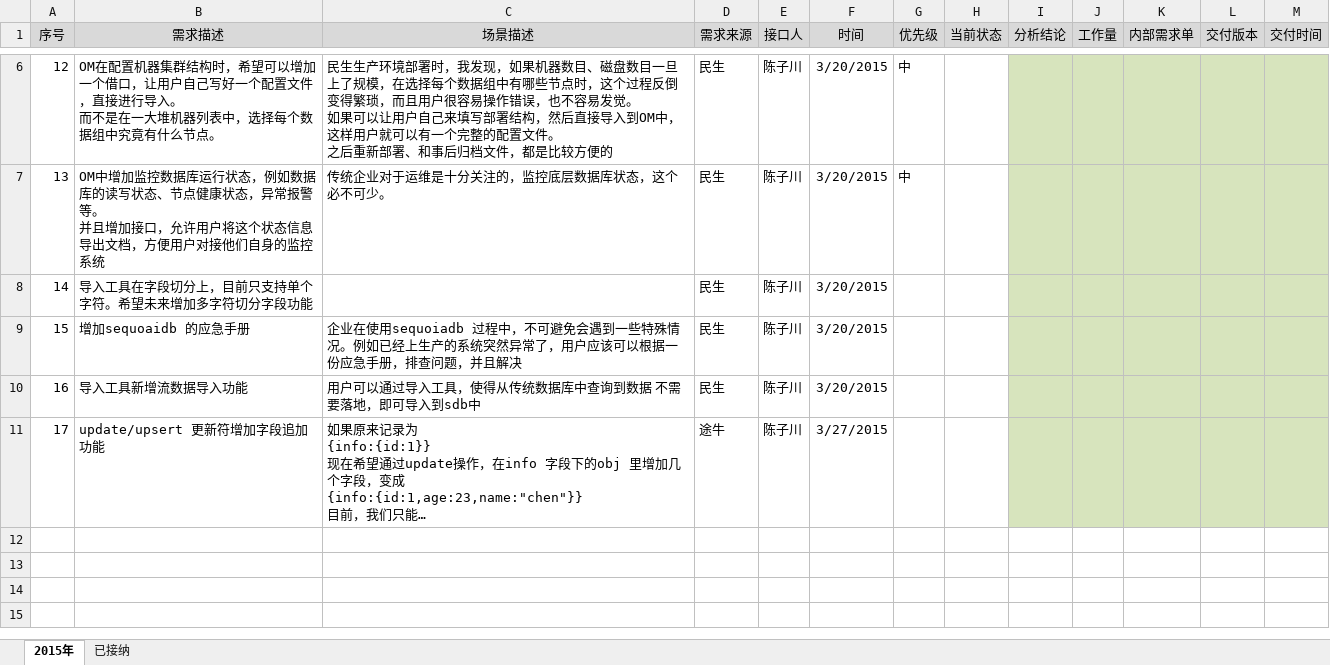
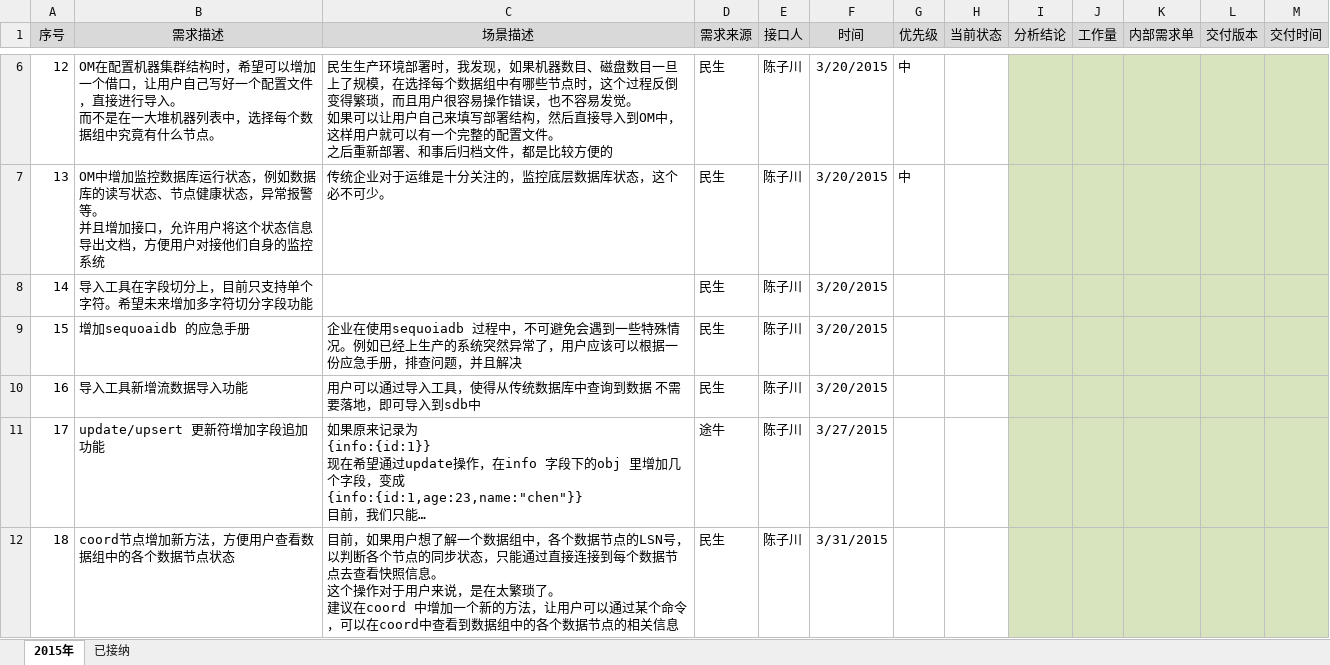
Before and after one commit to Vivian-hihi/SequoiaDB, an Excel workbook: internal_doc/12.需求跟踪/SequoiaDB外部需求跟踪表.xlsx, sheet 2015年, drawn as a sheet; only a part is shown, gaps mark what is left out; long unchanged cells end in …; values as stored, in another font and other column widths than the file's, no borders; ↵ is a line break in a cell; the diff names each change by its address in the sheet, - before the commit and + after, or states it on an @@ line.

Commit message:
目前，如果用户想了解一个数据组中，各个数据节点的LSN号，以判断各个节点的同步状态，只能通过直接连接到每个数据节点去查看快照信息。 这个操作对于用户来说，是在太繁琐了。 建议在coord 中增加一个新的方法，让用户可以通过某个命令，可以在coord中查看到数据组中的各个数据节点的相关信息
git-svn-id: http://192.168.20.11/sequoiadb/trunk@17964 6121f079-4a18-41d3-8c30-8870a322f2c2

```diff
--- a/internal_doc/12.需求跟踪/SequoiaDB外部需求跟踪表.xlsx (sheet 2015年)
+++ b/internal_doc/12.需求跟踪/SequoiaDB外部需求跟踪表.xlsx (sheet 2015年)
+row 12: 18 | coord节点增加新方法，方便用户查看数据组中的各个数据节点状态 | 目前，如果用户想了解一个数据组中，各个数据节点的LSN号，以判断各个节点的同步状态，只能通过直接连接到每个数据节点去查看快照信息。 ↵ 这个操作对于用户来说，是在太繁琐了。 ↵ 建议在coord 中增加一个新的方法，让用户可以通过某个命令，可以在coord中查看到数据组中的各个数据节点的相关信息 | 民生 | 陈子川 | 3/31/2015
```
